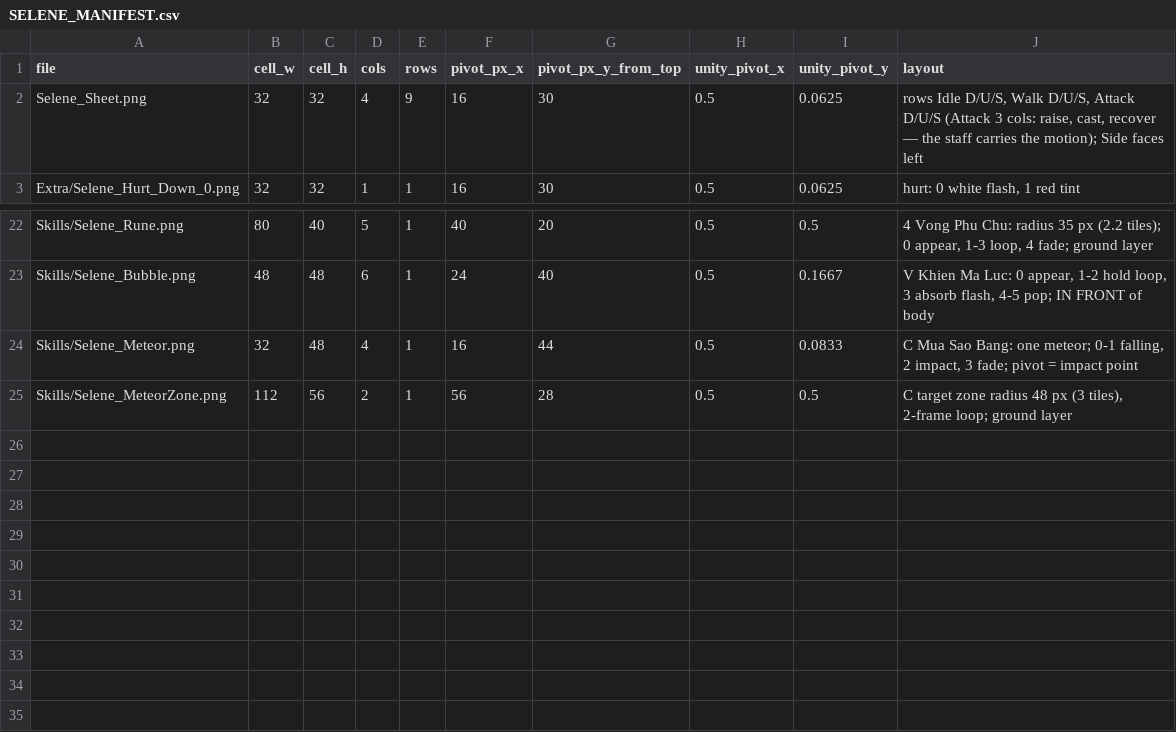
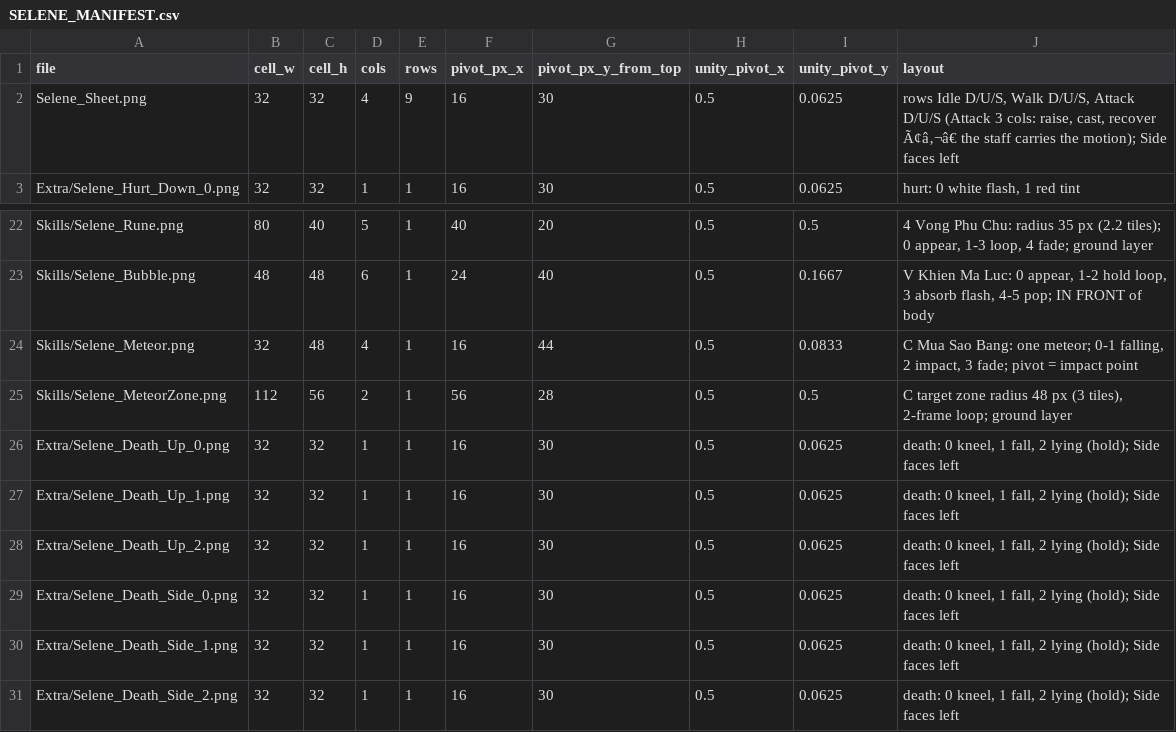
Before and after one commit to PhamHoangPhucDev/MyGame, a CSV file: Docs/ReferenceRebuild/R2/R2C_OriginalHero/unity_export_selene/SELENE_MANIFEST.csv, drawn as a sheet; only a part is shown, gaps mark what is left out; the diff names each change by its address in the sheet, - before the commit and + after, or states it on an @@ line.

```diff
--- a/Docs/ReferenceRebuild/R2/R2C_OriginalHero/unity_export_selene/SELENE_MANIFEST.csv
+++ b/Docs/ReferenceRebuild/R2/R2C_OriginalHero/unity_export_selene/SELENE_MANIFEST.csv
-J2 (layout): …cast, recover — the staff…
+J2 (layout): …cast, recover Ã¢â‚¬â€ the staff…
+row 26: Extra/Selene_Death_Up_0.png | 32 | 32 | 1 | 1 | 16 | 30 | 0.5 | 0.0625 | death: 0 kneel, 1 fall, 2 lying (hold); Side faces left
+row 27: Extra/Selene_Death_Up_1.png | 32 | 32 | 1 | 1 | 16 | 30 | 0.5 | 0.0625 | death: 0 kneel, 1 fall, 2 lying (hold); Side faces left
+row 28: Extra/Selene_Death_Up_2.png | 32 | 32 | 1 | 1 | 16 | 30 | 0.5 | 0.0625 | death: 0 kneel, 1 fall, 2 lying (hold); Side faces left
+row 29: Extra/Selene_Death_Side_0.png | 32 | 32 | 1 | 1 | 16 | 30 | 0.5 | 0.0625 | death: 0 kneel, 1 fall, 2 lying (hold); Side faces left
+row 30: Extra/Selene_Death_Side_1.png | 32 | 32 | 1 | 1 | 16 | 30 | 0.5 | 0.0625 | death: 0 kneel, 1 fall, 2 lying (hold); Side faces left
+row 31: Extra/Selene_Death_Side_2.png | 32 | 32 | 1 | 1 | 16 | 30 | 0.5 | 0.0625 | death: 0 kneel, 1 fall, 2 lying (hold); Side faces left
```
Also changed, not shown: Docs/ReferenceRebuild/R2/R2C_OriginalHero/unity_export_brom/BROM_MANIFEST.csv, Docs/ReferenceRebuild/R2/R2C_OriginalHero/unity_export_brom/Brom_Anchors.csv, 49 other files.
